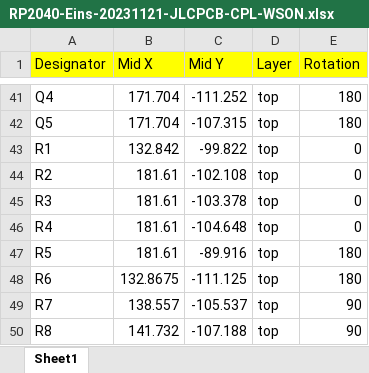
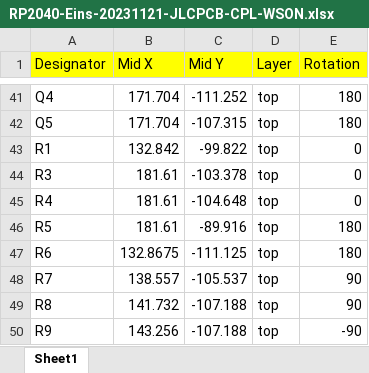
Before and after one commit to red-scorp/RP2040-Eins, an Excel workbook: cam/RP2040-Eins-20231121-JLCPCB-CPL-WSON.xlsx, sheet Sheet1, drawn as a sheet; only a part is shown, gaps mark what is left out; the shorter side is filled out with more unchanged rows; values as stored, in another font and other column widths than the file's, no borders; the diff names each change by its address in the sheet, - before the commit and + after, or states it on an @@ line.

```diff
--- a/cam/RP2040-Eins-20231121-JLCPCB-CPL-WSON.xlsx (sheet Sheet1)
+++ b/cam/RP2040-Eins-20231121-JLCPCB-CPL-WSON.xlsx (sheet Sheet1)
-row 44: R2 | 181.61 | -102.108 | top | 0
```
Also changed, not shown: cam/RP2040-Eins-20231121-JLCPCB-BOM-SOIC.xlsx, cam/RP2040-Eins-20231121-JLCPCB-BOM-WSON.xlsx, 1 other file.
